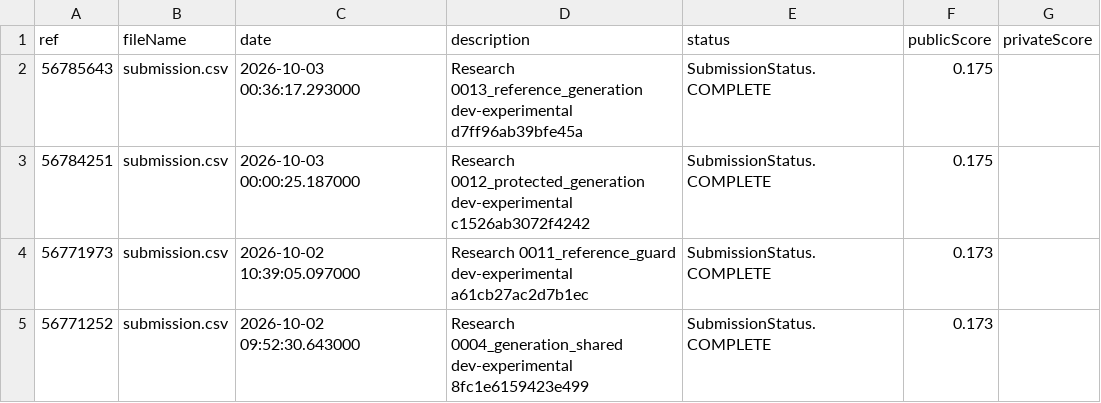
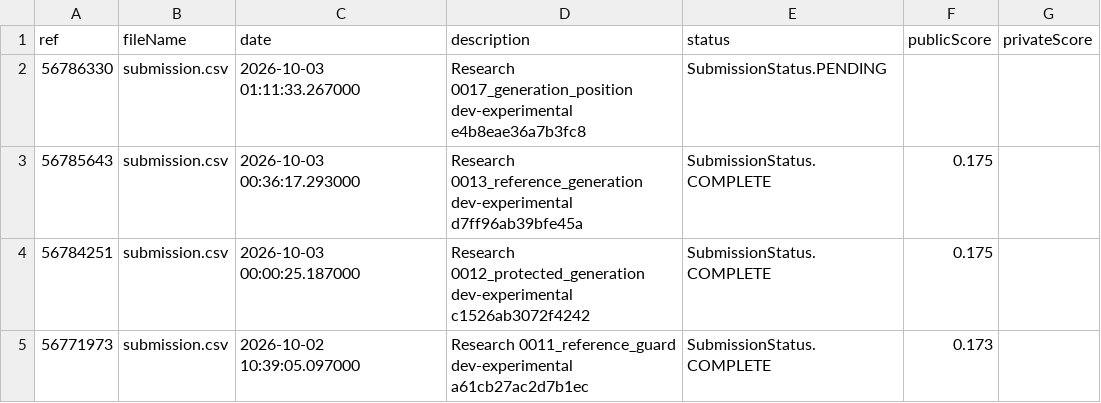
Before and after one commit to billylu24/Enveda-CASMI-2026---Molecule-ID-From-Mass-Spectra, a CSV file: results/kaggle_submissions.csv, drawn as a sheet; only a part is shown; the shorter side is filled out with more unchanged rows.

Commit message:
Research 0017_generation_position: verified experiment and aggregate results

```diff
--- a/results/kaggle_submissions.csv
+++ b/results/kaggle_submissions.csv
@@ -1,2 +1,3 @@
 ref,fileName,date,description,status,publicScore,privateScore
+56786330,submission.csv,2026-10-03 01:11:33.267000,Research 0017_generation_position dev-experimental e4b8eae36a7b3fc8,SubmissionStatus.PENDING,,
 56785643,submission.csv,2026-10-03 00:36:17.293000,Research 0013_reference_generation dev-experimental d7ff96ab39bfe45a,SubmissionStatus.COMPLETE,0.175,
```
Also changed, not shown: 1 other file.
